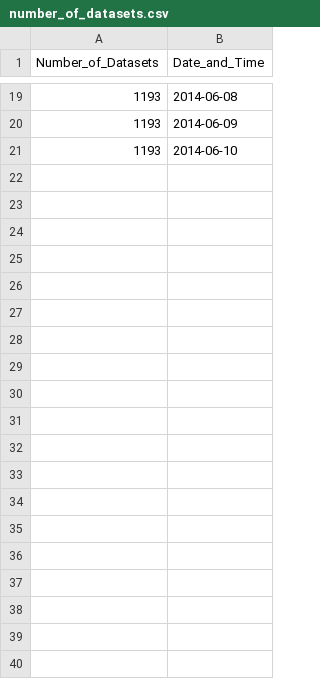
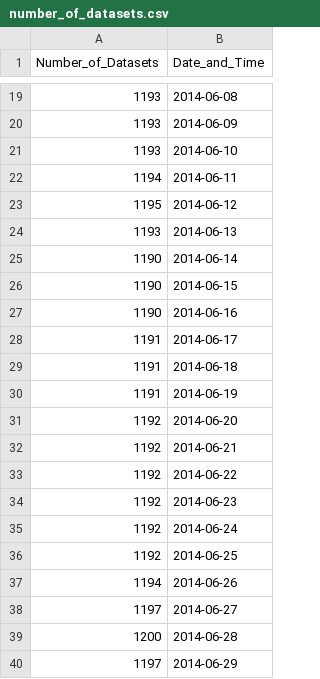
Before and after one commit to luiscape/scraperwiki_c3js_tool, a CSV file: tool/http/data/number_of_datasets.csv, drawn as a sheet; only a part is shown, gaps mark what is left out; the diff covers the shown part only.

```diff
--- a/tool/http/data/number_of_datasets.csv
+++ b/tool/http/data/number_of_datasets.csv
@@ -21 +21,20 @@
 1193,"2014-06-10"
+1194,"2014-06-11"
+1195,"2014-06-12"
+1193,"2014-06-13"
+1190,"2014-06-14"
+1190,"2014-06-15"
+1190,"2014-06-16"
+1191,"2014-06-17"
+1191,"2014-06-18"
+1191,"2014-06-19"
+1192,"2014-06-20"
+1192,"2014-06-21"
+1192,"2014-06-22"
+1192,"2014-06-23"
+1192,"2014-06-24"
+1192,"2014-06-25"
+1194,"2014-06-26"
+1197,"2014-06-27"
+1200,"2014-06-28"
+1197,"2014-06-29"
```
Also changed, not shown: 19 added rows elsewhere in this file, tool/http/data/other_data.csv, 10 other files.
